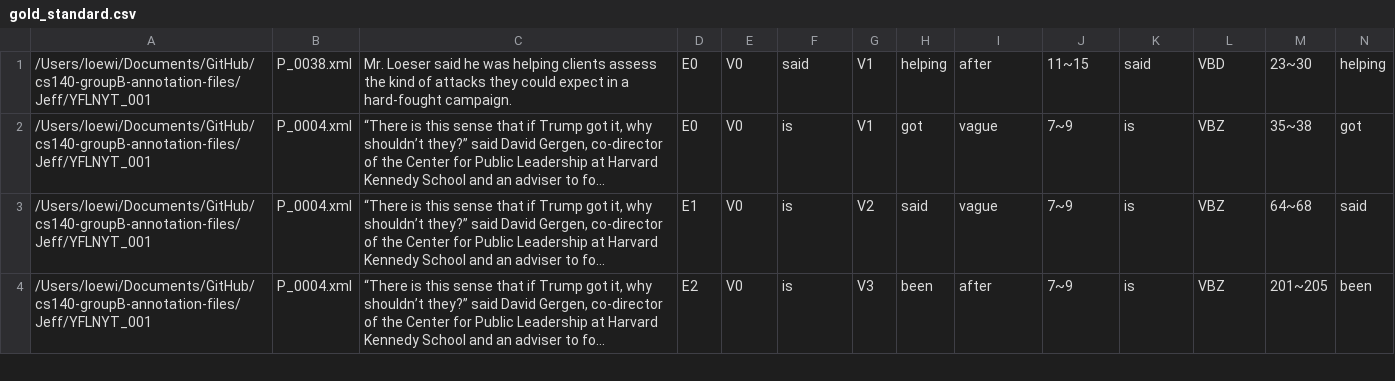
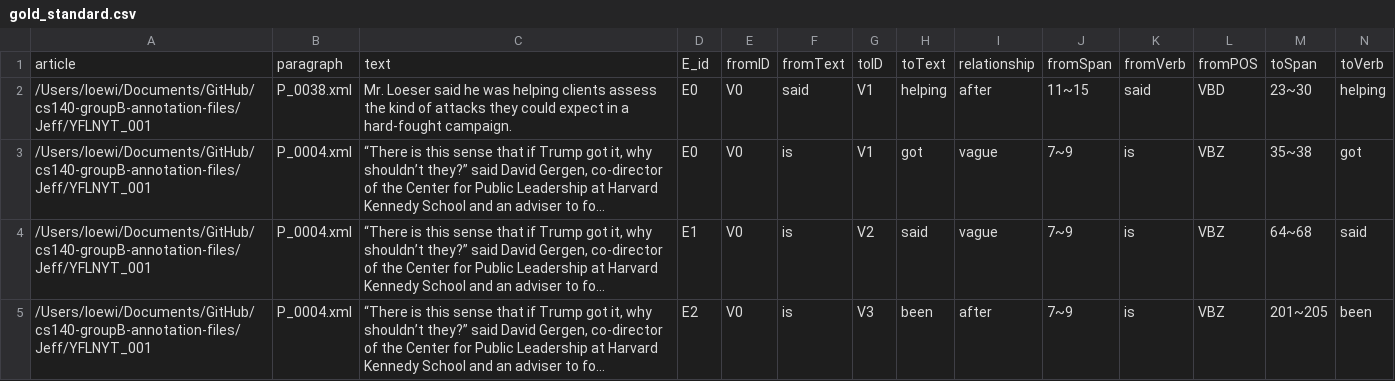
Before and after one commit to yonglin-wang/temporal-relation-annotation, a CSV file: code/data/gold_standard.csv, drawn as a sheet; only a part is shown; long unchanged cells end in …; rows hold the shown columns only; the diff names each change by its address in the sheet, - before the commit and + after, or states it on an @@ line.

Commit message:
Update gold_standard.csv

```diff
--- a/code/data/gold_standard.csv
+++ b/code/data/gold_standard.csv
+row 1: article | paragraph | text | E_id | fromID | fromText | toID | toText | relationship | fromSpan | fromVerb | fromPOS | toSpan | toVerb
```
